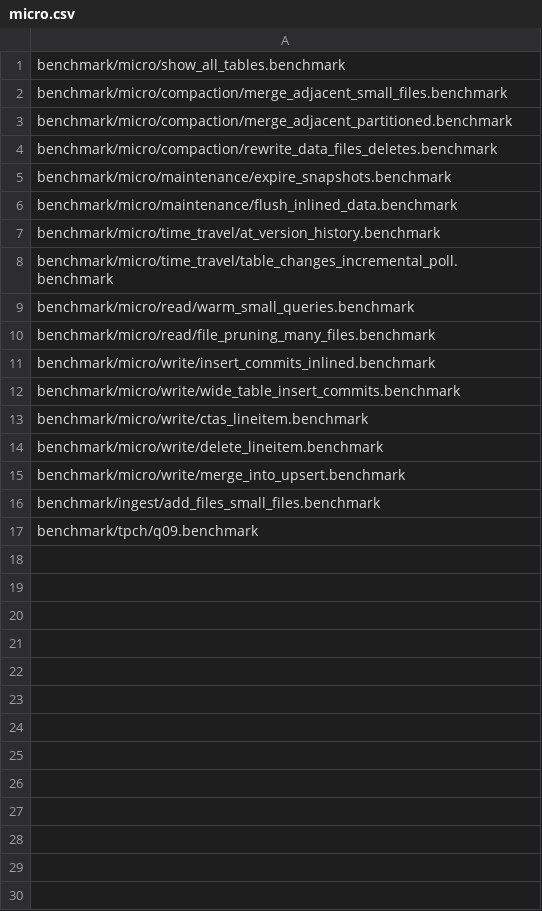
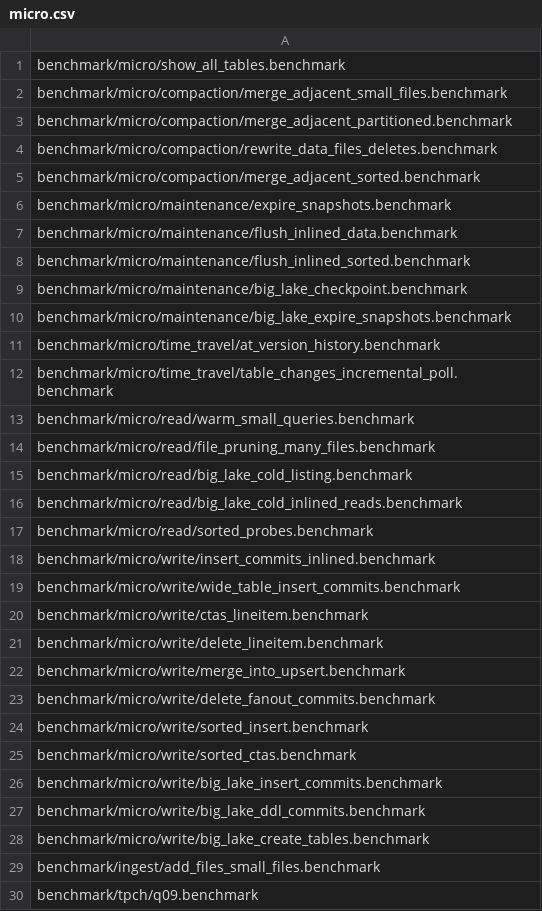
Before and after one commit to pdet/ducklake, a CSV file: .github/regression/micro.csv, drawn as a sheet.

Commit message:
Benchmark large lakes and sorted tables and fix a few issues along the way

```diff
--- a/.github/regression/micro.csv
+++ b/.github/regression/micro.csv
@@ -4,4 +4,8 @@ benchmark/micro/compaction/merge_adjacent_partitioned.benchmark
 benchmark/micro/compaction/rewrite_data_files_deletes.benchmark
+benchmark/micro/compaction/merge_adjacent_sorted.benchmark
 benchmark/micro/maintenance/expire_snapshots.benchmark
 benchmark/micro/maintenance/flush_inlined_data.benchmark
+benchmark/micro/maintenance/flush_inlined_sorted.benchmark
+benchmark/micro/maintenance/big_lake_checkpoint.benchmark
+benchmark/micro/maintenance/big_lake_expire_snapshots.benchmark
 benchmark/micro/time_travel/at_version_history.benchmark
@@ -10,2 +14,5 @@ benchmark/micro/read/warm_small_queries.benchmark
 benchmark/micro/read/file_pruning_many_files.benchmark
+benchmark/micro/read/big_lake_cold_listing.benchmark
+benchmark/micro/read/big_lake_cold_inlined_reads.benchmark
+benchmark/micro/read/sorted_probes.benchmark
 benchmark/micro/write/insert_commits_inlined.benchmark
@@ -15,2 +22,8 @@ benchmark/micro/write/delete_lineitem.benchmark
 benchmark/micro/write/merge_into_upsert.benchmark
+benchmark/micro/write/delete_fanout_commits.benchmark
+benchmark/micro/write/sorted_insert.benchmark
+benchmark/micro/write/sorted_ctas.benchmark
+benchmark/micro/write/big_lake_insert_commits.benchmark
+benchmark/micro/write/big_lake_ddl_commits.benchmark
+benchmark/micro/write/big_lake_create_tables.benchmark
 benchmark/ingest/add_files_small_files.benchmark
```
Also changed, not shown: 25 other files.
